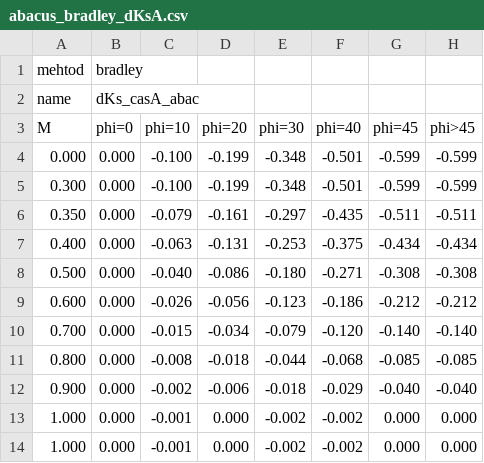
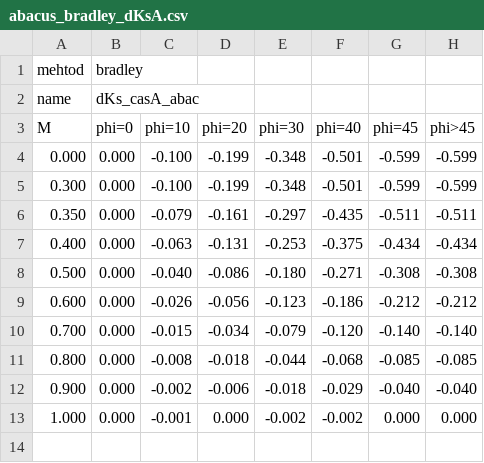
Before and after one commit to Artelia/Mascaret, a CSV file: Structure/Abacus/abacus_bradley_dKsA.csv, drawn as a sheet.

Commit message:
dev. Bradley
modification abacus.csv
add ClassBradley
delet useless orientation

```diff
--- a/Structure/Abacus/abacus_bradley_dKsA.csv
+++ b/Structure/Abacus/abacus_bradley_dKsA.csv
@@ -13,2 +13 @@ M;phi=0;phi=10;phi=20;phi=30;phi=40;phi=45;phi>45
 1.000;0.000;-0.001;0.000;-0.002;-0.002;0.000;0.000
-1.000;0.000;-0.001;0.000;-0.002;-0.002;0.000;0.000
```
Also changed, not shown: Structure/Abacus/abacus_bradley72_kb.csv, 6 other files.
